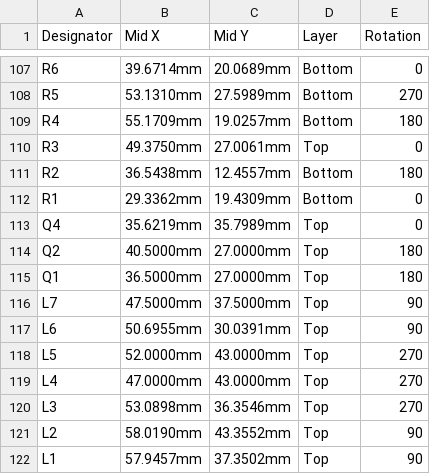
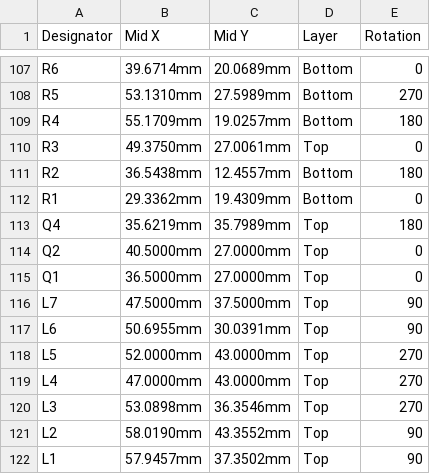
Before and after one commit to vkorehov/LEAKCAM, a CSV file: PickPlace_MIFA.csv, drawn as a sheet; only a part is shown, gaps mark what is left out.

```diff
--- a/PickPlace_MIFA.csv
+++ b/PickPlace_MIFA.csv
@@ -112,5 +112,5 @@ R2,36.5438mm,12.4557mm,Bottom,180
 R1,29.3362mm,19.4309mm,Bottom,0
-Q4,35.6219mm,35.7989mm,Top,0
-Q2,40.5000mm,27.0000mm,Top,180
-Q1,36.5000mm,27.0000mm,Top,180
+Q4,35.6219mm,35.7989mm,Top,180
+Q2,40.5000mm,27.0000mm,Top,0
+Q1,36.5000mm,27.0000mm,Top,0
 L7,47.5000mm,37.5000mm,Top,90
```
Also changed, not shown: JLC_ROTATION.csv.
